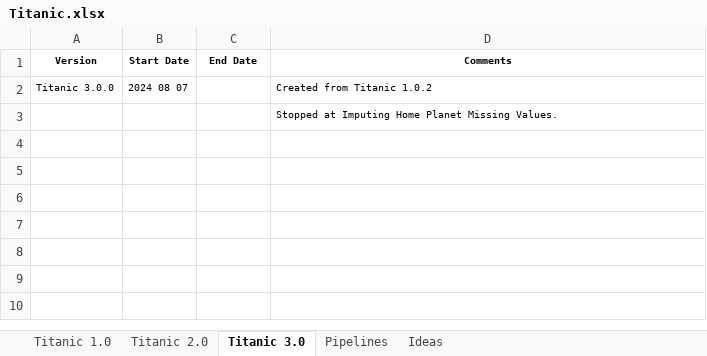
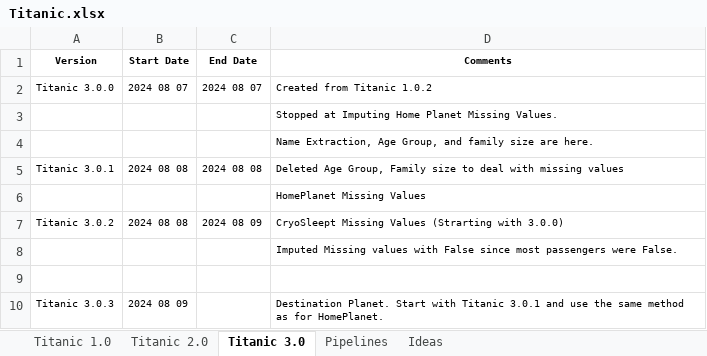
Before and after one commit to KevinNourian/Titanic, an Excel workbook: Documentation/Titanic.xlsx, sheet Titanic 3.0, drawn as a sheet; values as stored, in another font and other column widths than the file's, no borders; the diff names each change by its address in the sheet, - before the commit and + after, or states it on an @@ line.

Commit message:
Completed Imputing CryoSleep (3.0.2), Imputing Destination (3.0.3)

```diff
--- a/Documentation/Titanic.xlsx (sheet Titanic 3.0)
+++ b/Documentation/Titanic.xlsx (sheet Titanic 3.0)
-C2 (End Date): (empty)
+C2 (End Date): 2024 08 07
+row 4:  |  |  | Name Extraction, Age Group, and family size are here.
+row 5: Titanic 3.0.1 | 2024 08 08 | 2024 08 08 | Deleted Age Group, Family size to deal with missing values
+row 6:  |  |  | HomePlanet Missing Values
+row 7: Titanic 3.0.2 | 2024 08 08 | 2024 08 09 | CryoSleept Missing Values (Strarting with 3.0.0)
+row 8:  |  |  | Imputed Missing values with False since most passengers were False.
+row 9: (empty)
+row 10: Titanic 3.0.3 | 2024 08 09 |  | Destination Planet. Start with Titanic 3.0.1 and use the same method as for HomePlanet.
```
Also changed, not shown: 3 other files.
